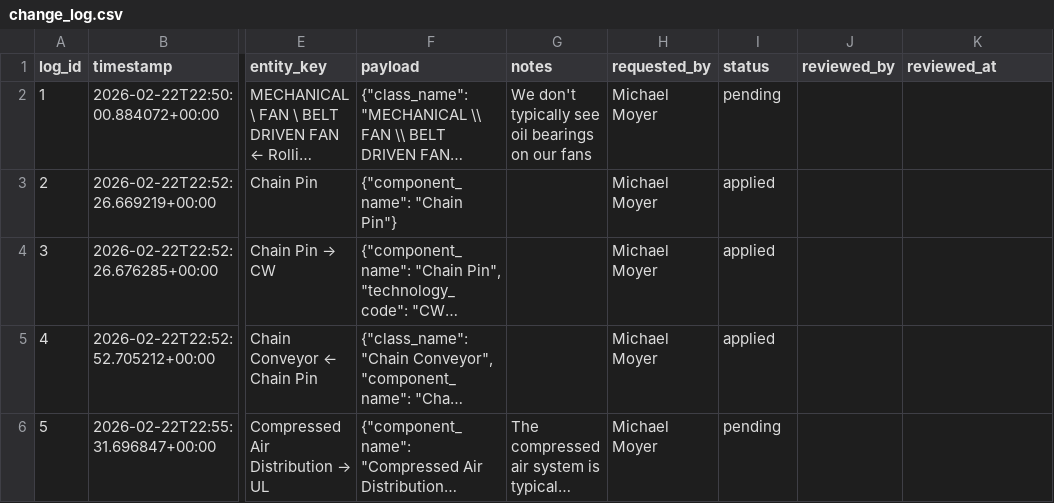
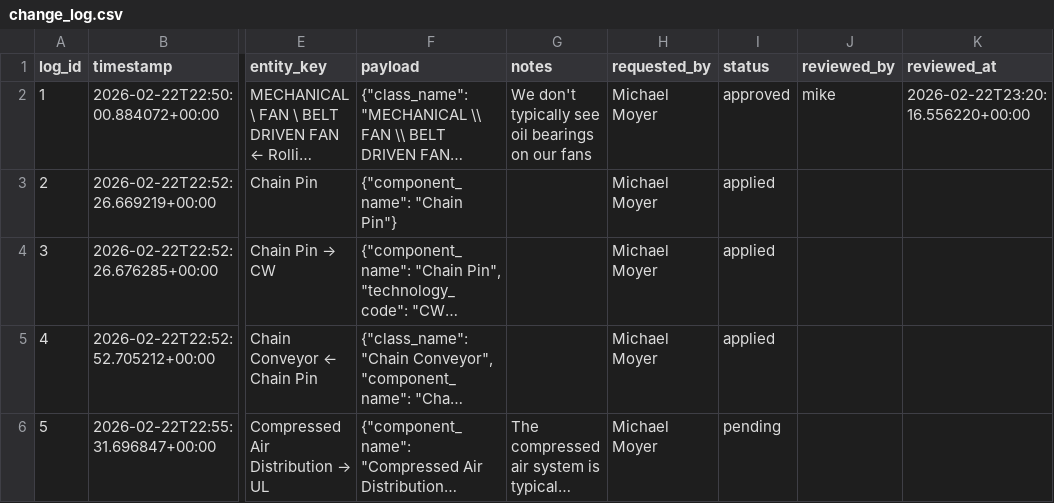
Before and after one commit to dev-festival/acm003, a CSV file: data/st_tbl/normalized_config/change_log.csv, drawn as a sheet; only a part is shown, gaps mark what is left out; long unchanged cells end in …; the diff names each change by its address in the sheet, - before the commit and + after, or states it on an @@ line.

```diff
--- a/data/st_tbl/normalized_config/change_log.csv
+++ b/data/st_tbl/normalized_config/change_log.csv
-I2 (status): pending
+I2 (status): approved
-J2 (reviewed_by): (empty)
+J2 (reviewed_by): mike
-K2 (reviewed_at): (empty)
+K2 (reviewed_at): 2026-02-22T23:20:16.556220+00:00
```
Also changed, not shown: data/st_tbl/normalized_config/class_component.csv, 1 other file.
